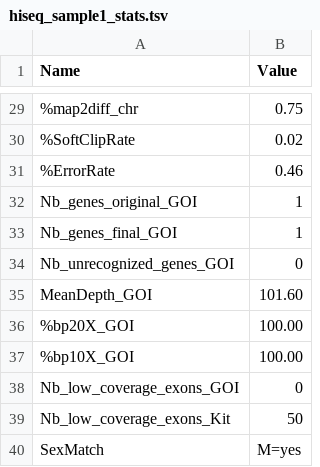
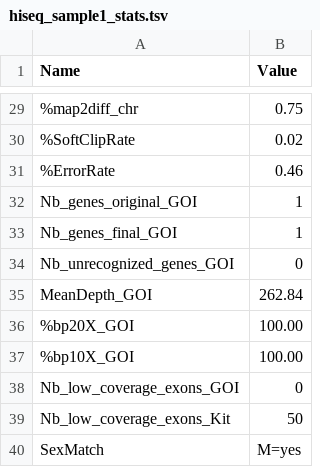
Before and after one commit to SACGF/variantgrid, a TSV file: seqauto/test_data/clinical_hg38/idt_exome/Exome_20_022_200920_NB501009_0410_AHNLYFBGXG/4_QC/exec_stats/hiseq_sample1_stats.tsv, drawn as a sheet; only a part is shown, gaps mark what is left out.

Commit message:
Fix failing unit tests

```diff
--- a/seqauto/test_data/clinical_hg38/idt_exome/Exome_20_022_200920_NB501009_0410_AHNLYFBGXG/4_QC/exec_stats/hiseq_sample1_stats.tsv
+++ b/seqauto/test_data/clinical_hg38/idt_exome/Exome_20_022_200920_NB501009_0410_AHNLYFBGXG/4_QC/exec_stats/hiseq_sample1_stats.tsv
@@ -34,3 +34,3 @@ Nb_genes_final_GOI	1
 Nb_unrecognized_genes_GOI	0
-MeanDepth_GOI	101.60
+MeanDepth_GOI	262.84
 %bp20X_GOI	100.00
```
Also changed, not shown: 6 other files.
